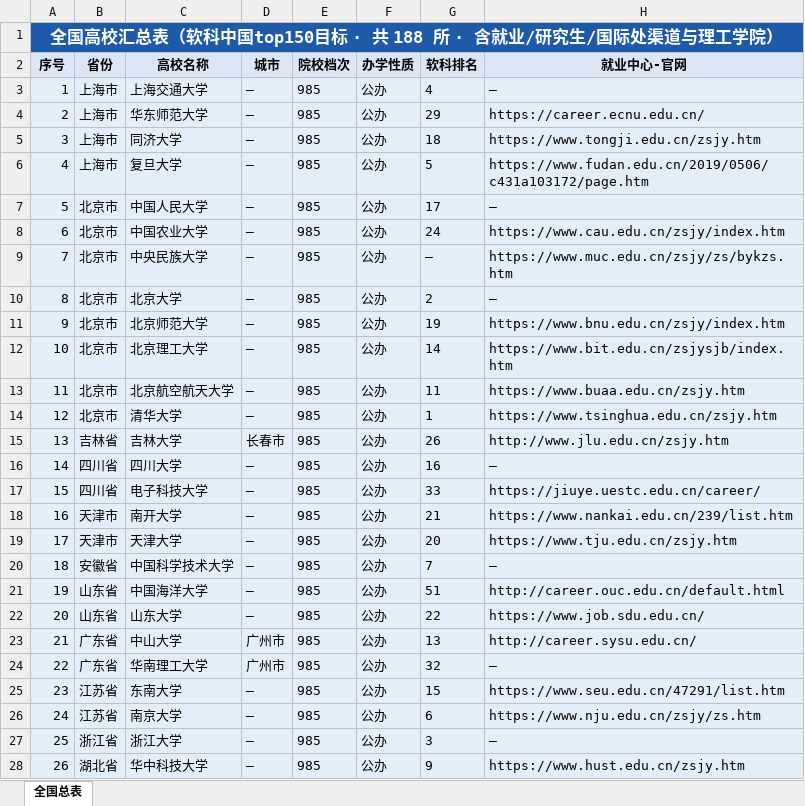
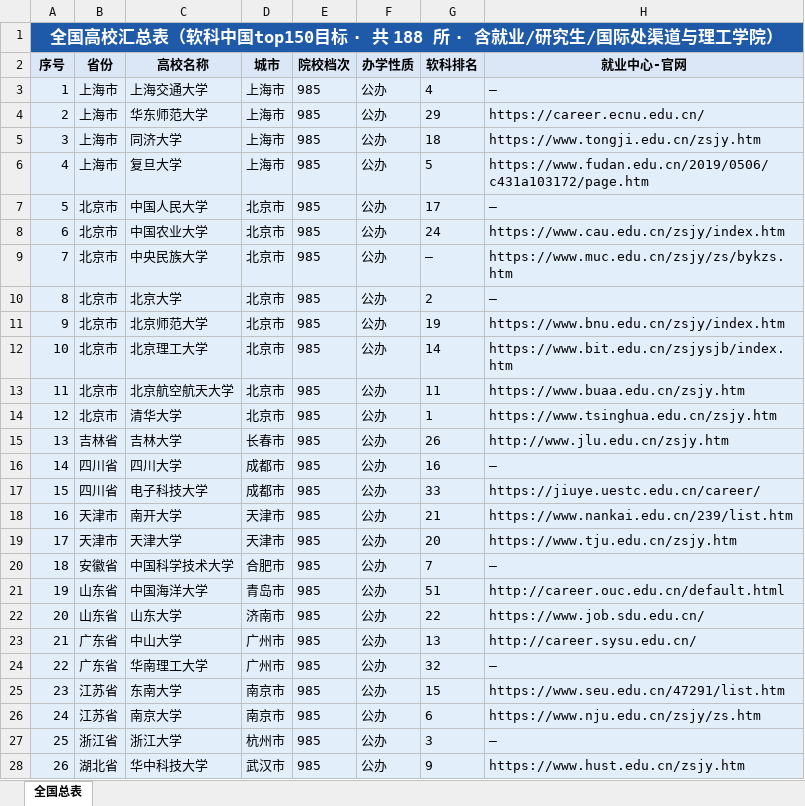
Before and after one commit to hy-xuan123/SA_UM_contact, an Excel workbook: dataset/全国重点院校/全国高校汇总表.xlsx, sheet 全国总表, drawn as a sheet; only a part is shown; values as stored, in another font and other column widths than the file's, no borders; the diff covers the shown part only; the diff names each change by its address in the sheet, - before the commit and + after, or states it on an @@ line.

```diff
--- a/dataset/全国重点院校/全国高校汇总表.xlsx (sheet 全国总表)
+++ b/dataset/全国重点院校/全国高校汇总表.xlsx (sheet 全国总表)
-D3:D6 (城市): —
+D3:D6 (城市): 上海市
-D7:D14 (城市): —
+D7:D14 (城市): 北京市
-D16:D17 (城市): —
+D16:D17 (城市): 成都市
-D18:D19 (城市): —
+D18:D19 (城市): 天津市
-D20 (城市): —
+D20 (城市): 合肥市
-D21 (城市): —
+D21 (城市): 青岛市
-D22 (城市): —
+D22 (城市): 济南市
-D25:D26 (城市): —
+D25:D26 (城市): 南京市
-D27 (城市): —
+D27 (城市): 杭州市
-D28 (城市): —
+D28 (城市): 武汉市
```
Also changed, not shown: 143 edited cells elsewhere in this sheet, 4 other files.
